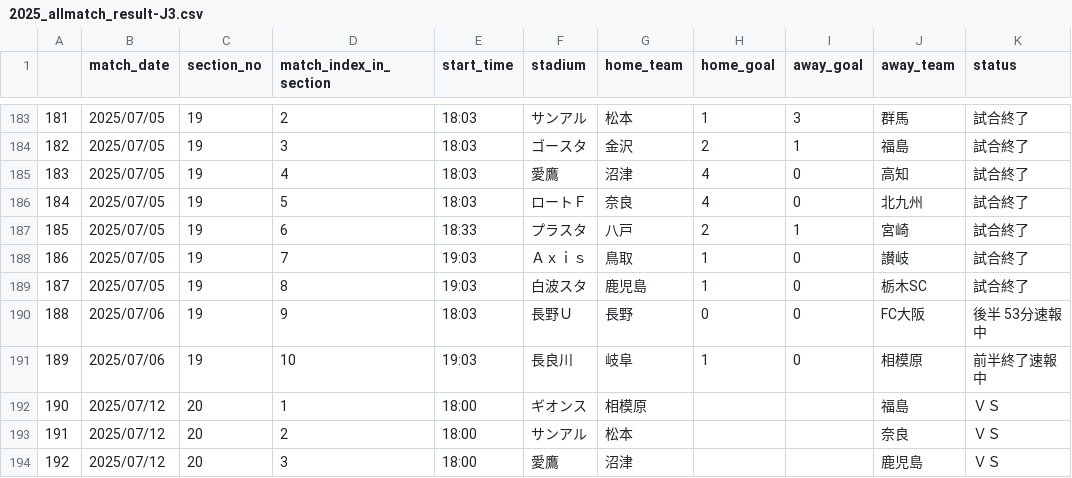
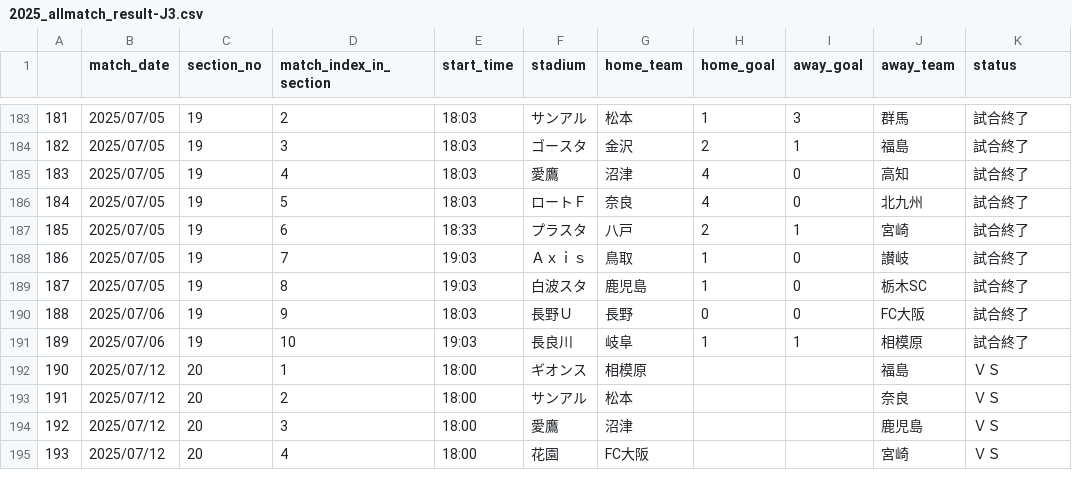
Before and after one commit to mokekuma-git/JLeague_Matches-Bar_Graph, a CSV file: docs/csv/2025_allmatch_result-J3.csv, drawn as a sheet; only a part is shown, gaps mark what is left out; the shorter side is filled out with more unchanged rows.

```diff
--- a/docs/csv/2025_allmatch_result-J3.csv
+++ b/docs/csv/2025_allmatch_result-J3.csv
@@ -189,4 +189,4 @@
 187,2025/07/05,19,8,19:03,白波スタ,鹿児島,1,0,栃木SC,試合終了
-188,2025/07/06,19,9,18:03,長野Ｕ,長野,0,0,FC大阪,後半 53分速報中
-189,2025/07/06,19,10,19:03,長良川,岐阜,1,0,相模原,前半終了速報中
+188,2025/07/06,19,9,18:03,長野Ｕ,長野,0,0,FC大阪,試合終了
+189,2025/07/06,19,10,19:03,長良川,岐阜,1,1,相模原,試合終了
 190,2025/07/12,20,1,18:00,ギオンス,相模原,,,福島,ＶＳ
```
Also changed, not shown: docs/csv/2025_allmatch_result-J2.csv, docs/csv/csv_timestamp.csv.
